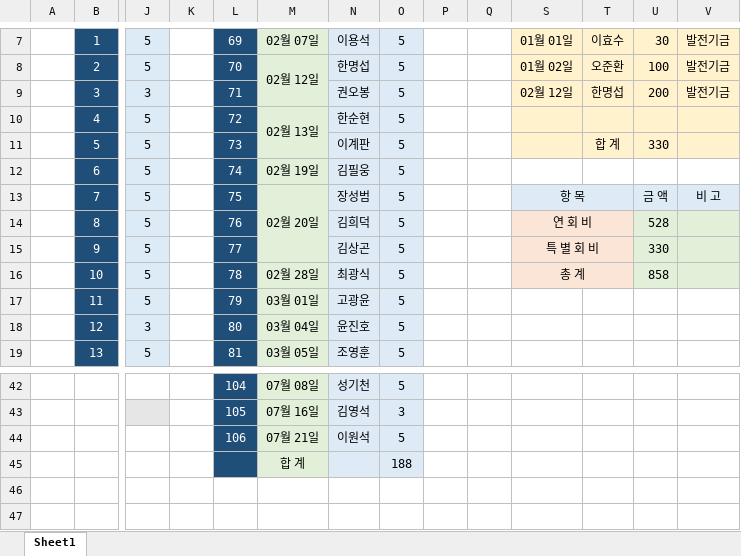
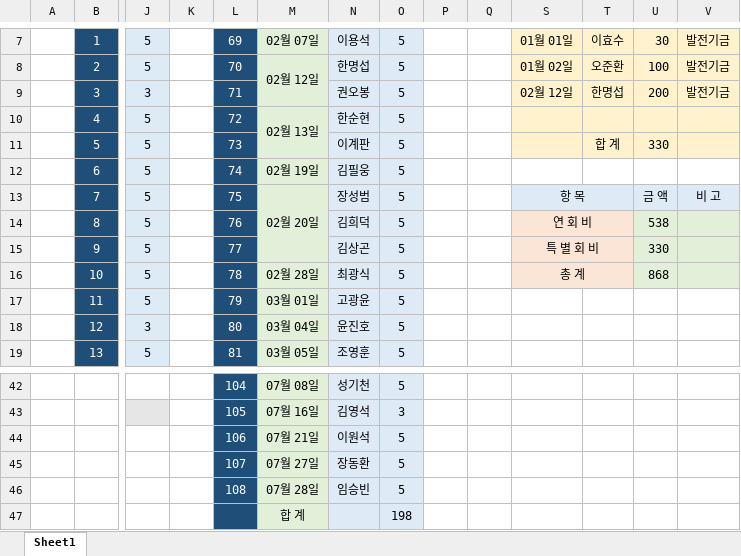
Before and after one commit to IKANGIS/AnnualDue, an Excel workbook: index.xlsx, sheet Sheet1, drawn as a sheet; only a part is shown, gaps mark what is left out; values as stored, in another font and other column widths than the file's, no borders; removed rows and columns are numbered as before the commit, all else as after; rows hold the shown columns only; the diff names each change by its address in the sheet, - before the commit and + after, or states it on an @@ line.

```diff
--- a/index.xlsx (sheet Sheet1)
+++ b/index.xlsx (sheet Sheet1)
-U14: 528
+U14: 538
-U16: 858
+U16: 868
-row 45:  |  |  |  |  | 합 계 |  | 188
+row 45:  |  |  |  | 107 | 07월 27일 | 장동환 | 5
+row 46:  |  |  |  | 108 | 07월 28일 | 임승빈 | 5
+row 47:  |  |  |  |  | 합 계 |  | 198
```
Also changed, not shown: 2 other files.
